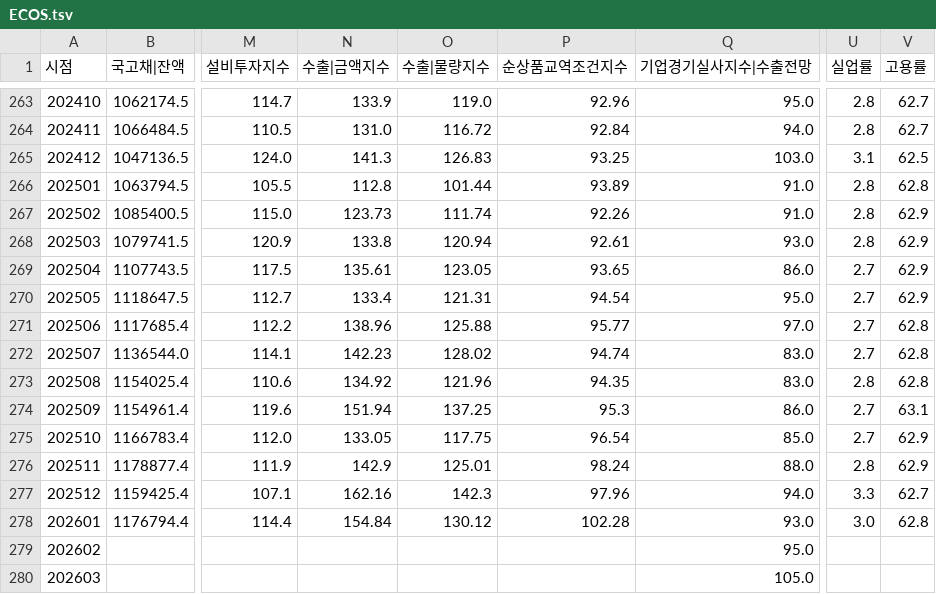
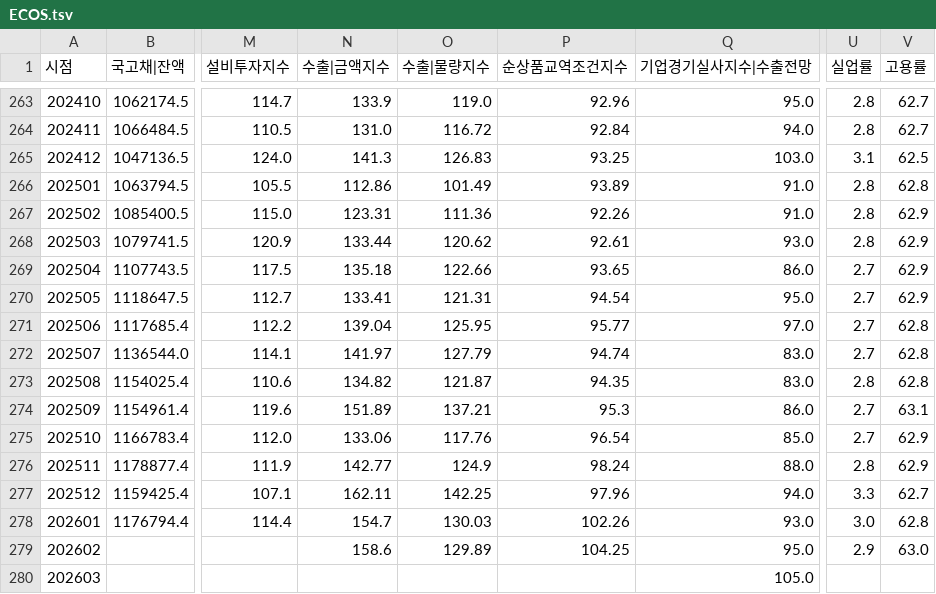
Before and after one commit to pinedance/quant-data-open, a TSV file: output/KR/economy/M/ECOS.tsv, drawn as a sheet; only a part is shown, gaps mark what is left out; the diff names each change by its address in the sheet, - before the commit and + after, or states it on an @@ line.

```diff
--- a/output/KR/economy/M/ECOS.tsv
+++ b/output/KR/economy/M/ECOS.tsv
-N266 (수출|금액지수): 112.8
+N266 (수출|금액지수): 112.86
-O266 (수출|물량지수): 101.44
+O266 (수출|물량지수): 101.49
-N267 (수출|금액지수): 123.73
+N267 (수출|금액지수): 123.31
-O267 (수출|물량지수): 111.74
+O267 (수출|물량지수): 111.36
-N268 (수출|금액지수): 133.8
+N268 (수출|금액지수): 133.44
-O268 (수출|물량지수): 120.94
+O268 (수출|물량지수): 120.62
-N269 (수출|금액지수): 135.61
+N269 (수출|금액지수): 135.18
-O269 (수출|물량지수): 123.05
+O269 (수출|물량지수): 122.66
-N270 (수출|금액지수): 133.4
+N270 (수출|금액지수): 133.41
-N271 (수출|금액지수): 138.96
+N271 (수출|금액지수): 139.04
-O271 (수출|물량지수): 125.88
+O271 (수출|물량지수): 125.95
-N272 (수출|금액지수): 142.23
+N272 (수출|금액지수): 141.97
-O272 (수출|물량지수): 128.02
+O272 (수출|물량지수): 127.79
-N273 (수출|금액지수): 134.92
+N273 (수출|금액지수): 134.82
-O273 (수출|물량지수): 121.96
+O273 (수출|물량지수): 121.87
-N274 (수출|금액지수): 151.94
+N274 (수출|금액지수): 151.89
-O274 (수출|물량지수): 137.25
+O274 (수출|물량지수): 137.21
-N275 (수출|금액지수): 133.05
+N275 (수출|금액지수): 133.06
-O275 (수출|물량지수): 117.75
+O275 (수출|물량지수): 117.76
-N276 (수출|금액지수): 142.9
+N276 (수출|금액지수): 142.77
-O276 (수출|물량지수): 125.01
+O276 (수출|물량지수): 124.9
-N277 (수출|금액지수): 162.16
+N277 (수출|금액지수): 162.11
-O277 (수출|물량지수): 142.3
+O277 (수출|물량지수): 142.25
-N278 (수출|금액지수): 154.84
+N278 (수출|금액지수): 154.7
-O278 (수출|물량지수): 130.12
+O278 (수출|물량지수): 130.03
-P278 (순상품교역조건지수): 102.28
+P278 (순상품교역조건지수): 102.26
-N279 (수출|금액지수): (empty)
+N279 (수출|금액지수): 158.6
-O279 (수출|물량지수): (empty)
+O279 (수출|물량지수): 129.89
-P279 (순상품교역조건지수): (empty)
+P279 (순상품교역조건지수): 104.25
-U279 (실업률): (empty)
+U279 (실업률): 2.9
-V279 (고용률): (empty)
+V279 (고용률): 63.0
```
